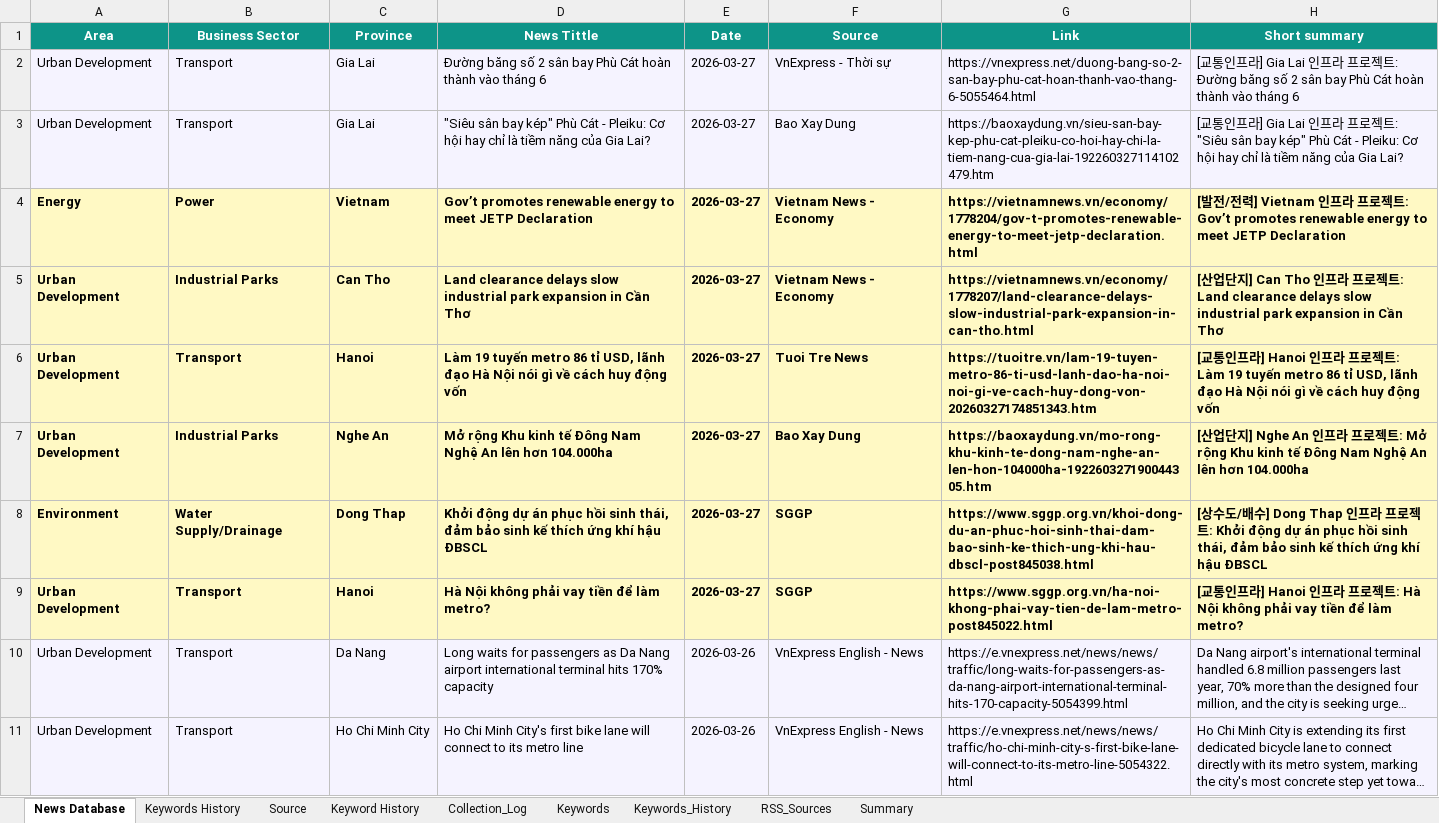
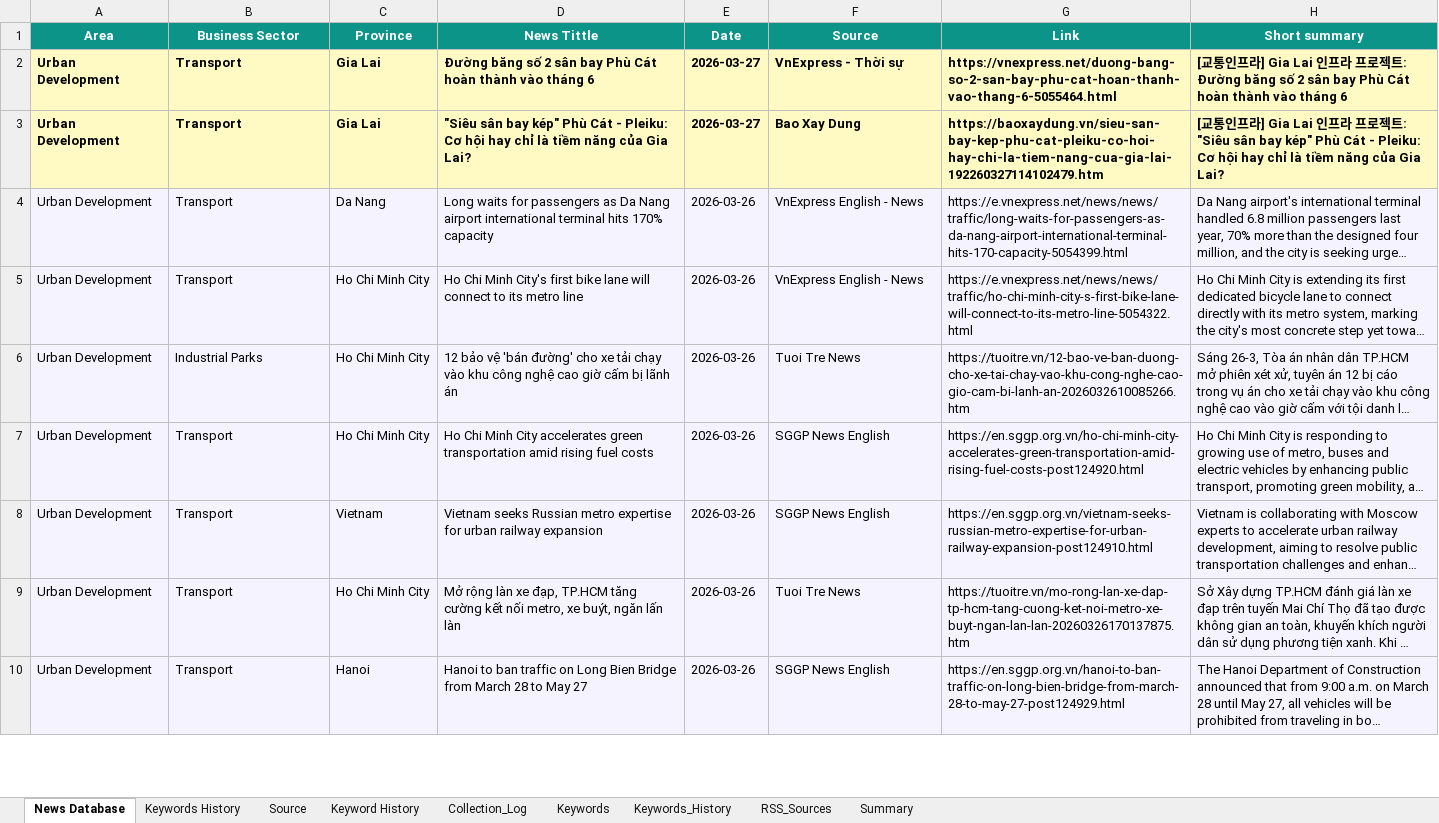
Before and after one commit to hms4792/vietnam-infra-news, an Excel workbook: data/database/Vietnam_Infra_News_Database_Final.xlsx, sheet News Database, drawn as a sheet; only a part is shown; the shorter side is filled out with more unchanged rows; long unchanged cells end in …; values as stored, in another font and other column widths than the file's, no borders; the diff names each change by its address in the sheet, - before the commit and + after, or states it on an @@ line.

```diff
--- a/data/database/Vietnam_Infra_News_Database_Final.xlsx (sheet News Database)
+++ b/data/database/Vietnam_Infra_News_Database_Final.xlsx (sheet News Database)
@@ A2:H3 fill: #F5F3FF → #FFF9C4, bold: off → on @@
-row 4: Energy | Power | Vietnam | Gov’t promotes renewable energy to meet JETP Declaration | 2026-03-27 | Vietnam News - Economy | https://vietnamnews.vn/economy/1778204/gov-t-promotes-renewable-energy-to-meet-jetp-declaration.html | [발전/전력] Vietnam 인프라 프로젝트: Gov’t promotes renewable energy to meet JETP Declaration
-row 5: Urban Development | Industrial Parks | Can Tho | Land clearance delays slow industrial park expansion in Cần Thơ | 2026-03-27 | Vietnam News - Economy | https://vietnamnews.vn/economy/1778207/land-clearance-delays-slow-industrial-park-expansion-in-can-tho.html | [산업단지] Can Tho 인프라 프로젝트: Land clearance delays slow industrial park expansion in Cần Thơ
-row 6: Urban Development | Transport | Hanoi | Làm 19 tuyến metro 86 tỉ USD, lãnh đạo Hà Nội nói gì về cách huy động vốn | 2026-03-27 | Tuoi Tre News | https://tuoitre.vn/lam-19-tuyen-metro-86-ti-usd-lanh-dao-ha-noi-noi-gi-ve-cach-huy-dong-von-20260327174851343.htm | [교통인프라] Hanoi 인프라 프로젝트: Làm 19 tuyến metro 86 tỉ USD, lãnh đạo Hà Nội nói gì về cách huy động vốn
-row 7: Urban Development | Industrial Parks | Nghe An | Mở rộng Khu kinh tế Đông Nam Nghệ An lên hơn 104.000ha | 2026-03-27 | Bao Xay Dung | https://baoxaydung.vn/mo-rong-khu-kinh-te-dong-nam-nghe-an-len-hon-104000ha-192260327190044305.htm | [산업단지] Nghe An 인프라 프로젝트: Mở rộng Khu kinh tế Đông Nam Nghệ An lên hơn 104.000ha
-row 8: Environment | Water Supply/Drainage | Dong Thap | Khởi động dự án phục hồi sinh thái, đảm bảo sinh kế thích ứng khí hậu ĐBSCL | 2026-03-27 | SGGP | https://www.sggp.org.vn/khoi-dong-du-an-phuc-hoi-sinh-thai-dam-bao-sinh-ke-thich-ung-khi-hau-dbscl-post845038.html | [상수도/배수] Dong Thap 인프라 프로젝트: Khởi động dự án phục hồi sinh thái, đảm bảo sinh kế thích ứng khí hậu ĐBSCL
-row 9: Urban Development | Transport | Hanoi | Hà Nội không phải vay tiền để làm metro? | 2026-03-27 | SGGP | https://www.sggp.org.vn/ha-noi-khong-phai-vay-tien-de-lam-metro-post845022.html | [교통인프라] Hanoi 인프라 프로젝트: Hà Nội không phải vay tiền để làm metro?
```
Also changed, not shown: sheet Keywords, sheet RSS_Sources, sheet Source, sheet Collection_Log, sheet Summary, sheet Keyword History.
